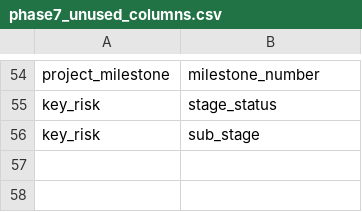
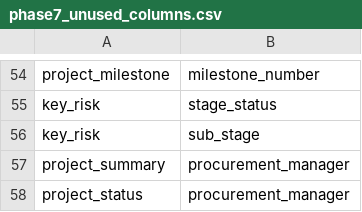
Before and after one commit to Husseinelghoul/database_revamp, a CSV file: config/data_integrity_changes/phase7_unused_columns.csv, drawn as a sheet; only a part is shown, gaps mark what is left out; the diff names each change by its address in the sheet, - before the commit and + after, or states it on an @@ line.

```diff
--- a/config/data_integrity_changes/phase7_unused_columns.csv
+++ b/config/data_integrity_changes/phase7_unused_columns.csv
+row 57: project_summary | procurement_manager
+row 58: project_status | procurement_manager
```
Also changed, not shown: config/data_integrity_changes/phase7_many_to_many_relations.csv, config/data_quality_changes/data_types.csv, 1 other file.
